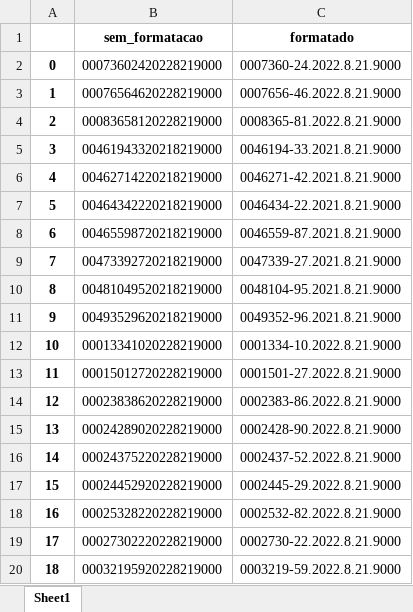
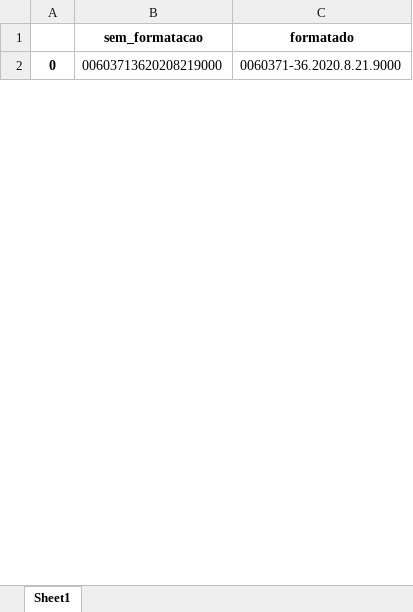
Before and after one commit to felipensa/Spainer, an Excel workbook: correcao_ppe/Resultado.xlsx, sheet Sheet1, drawn as a sheet; only a part is shown; values as stored, in another font and other column widths than the file's, no borders; removed rows and columns are numbered as before the commit, all else as after; the diff covers the shown part only; the diff names each change by its address in the sheet, - before the commit and + after, or states it on an @@ line.

```diff
--- a/correcao_ppe/Resultado.xlsx (sheet Sheet1)
+++ b/correcao_ppe/Resultado.xlsx (sheet Sheet1)
-B2 (sem_formatacao): 00073602420228219000
+B2 (sem_formatacao): 00603713620208219000
-C2 (formatado): 0007360-24.2022.8.21.9000
+C2 (formatado): 0060371-36.2020.8.21.9000
-row 3: 1 | 00076564620228219000 | 0007656-46.2022.8.21.9000
-row 4: 2 | 00083658120228219000 | 0008365-81.2022.8.21.9000
-row 5: 3 | 00461943320218219000 | 0046194-33.2021.8.21.9000
-row 6: 4 | 00462714220218219000 | 0046271-42.2021.8.21.9000
-row 7: 5 | 00464342220218219000 | 0046434-22.2021.8.21.9000
-row 8: 6 | 00465598720218219000 | 0046559-87.2021.8.21.9000
-row 9: 7 | 00473392720218219000 | 0047339-27.2021.8.21.9000
-row 10: 8 | 00481049520218219000 | 0048104-95.2021.8.21.9000
-row 11: 9 | 00493529620218219000 | 0049352-96.2021.8.21.9000
-row 12: 10 | 00013341020228219000 | 0001334-10.2022.8.21.9000
-row 13: 11 | 00015012720228219000 | 0001501-27.2022.8.21.9000
-row 14: 12 | 00023838620228219000 | 0002383-86.2022.8.21.9000
-row 15: 13 | 00024289020228219000 | 0002428-90.2022.8.21.9000
-row 16: 14 | 00024375220228219000 | 0002437-52.2022.8.21.9000
-row 17: 15 | 00024452920228219000 | 0002445-29.2022.8.21.9000
-row 18: 16 | 00025328220228219000 | 0002532-82.2022.8.21.9000
-row 19: 17 | 00027302220228219000 | 0002730-22.2022.8.21.9000
-row 20: 18 | 00032195920228219000 | 0003219-59.2022.8.21.9000
```
Also changed, not shown: 1 added row and 87 removed rows elsewhere in this sheet, correcao_ppe/PROCESSOS ATUALIZADOS.xlsx, correcao_ppe/notas.xlsx, 3 other files.
